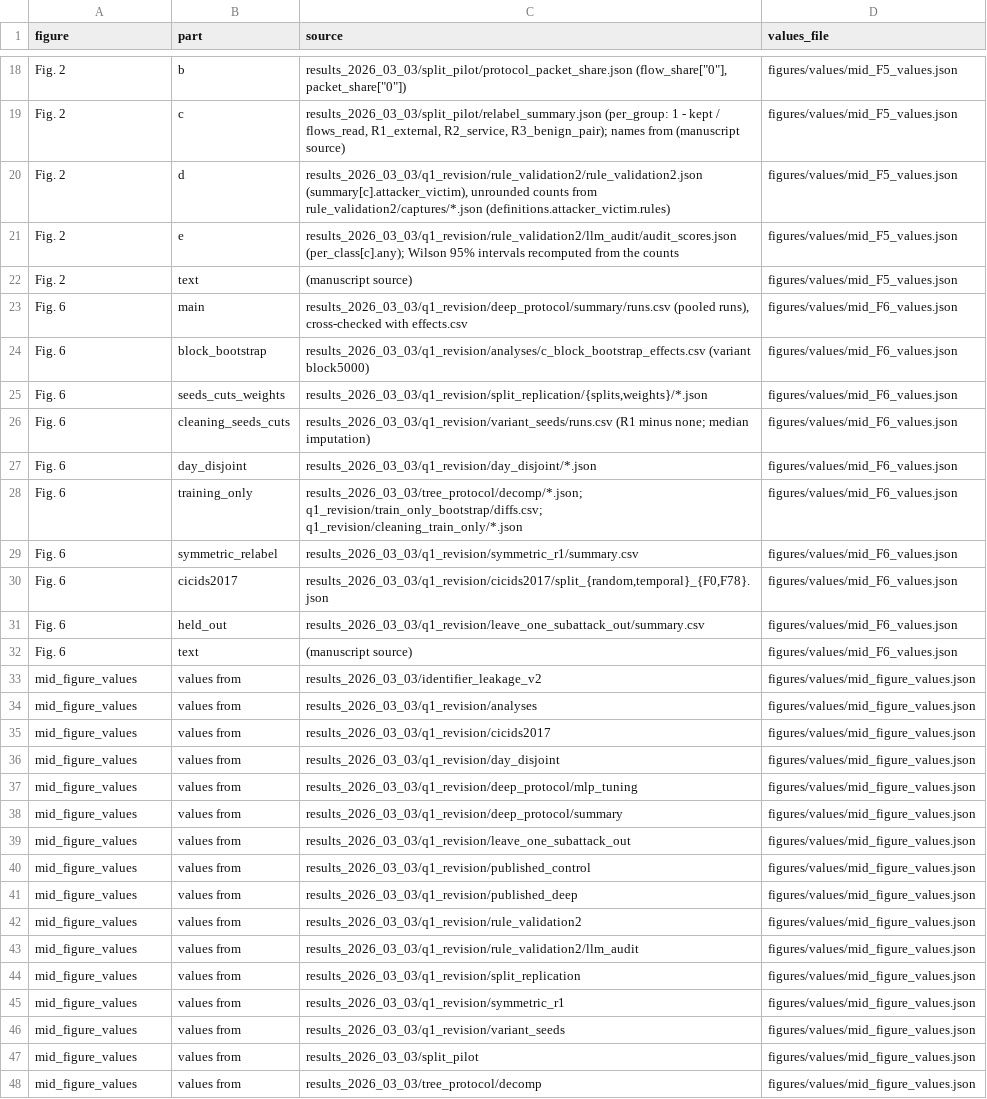
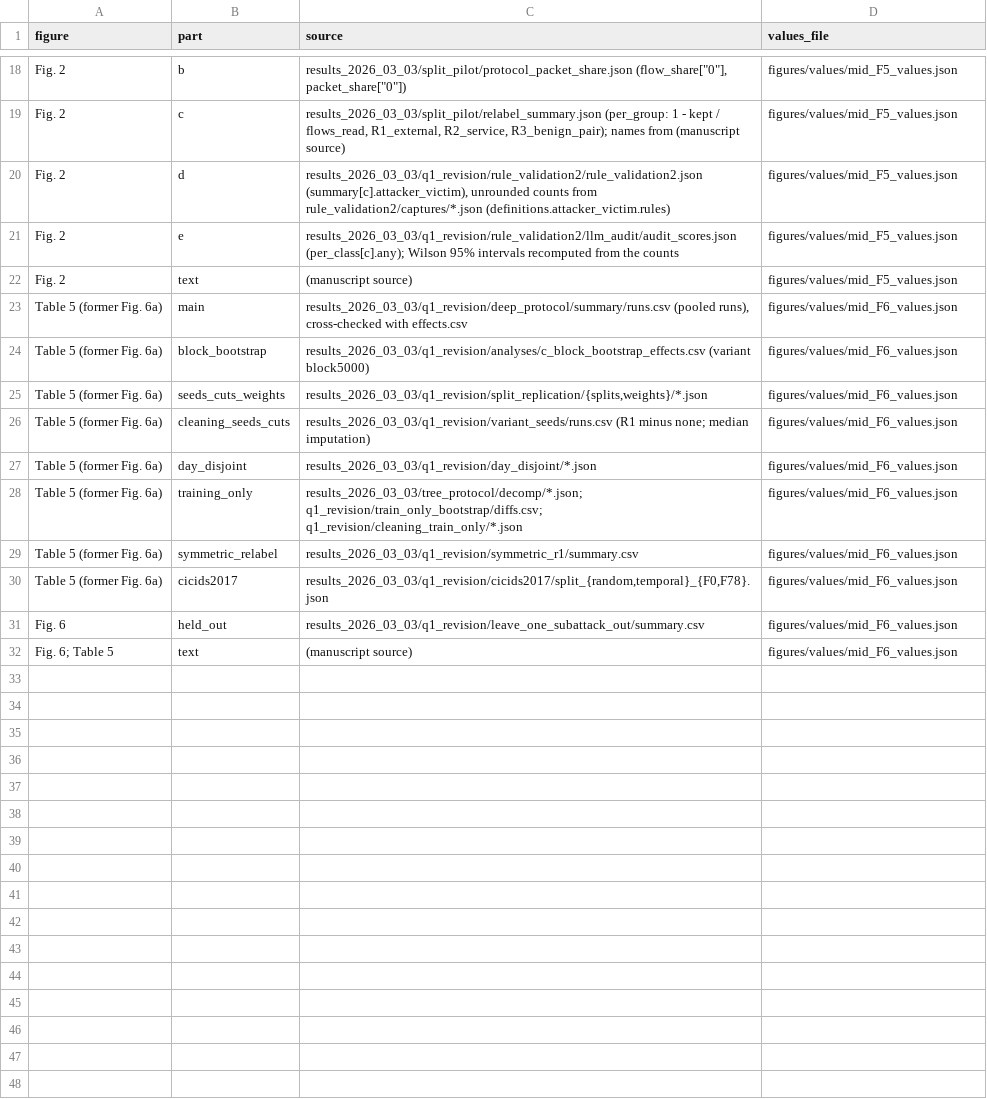
Before and after one commit to alifoxpro/iot-ids-leakage-labels-splits, a CSV file: manifest/figures.csv, drawn as a sheet; only a part is shown, gaps mark what is left out; the diff covers the shown part only.

Commit message:
Update the manifest, paper map, audit design and figure values for the revised manuscript
The numeric panels of the former Figs. 5a-c and 6a are now Tables 6 and 5 of the manuscript: the figure-values files say so and the manifest names the printed table or figure of each part. The paper map now counts the numbers of every table cell and note. The audit design lists, for every sampled flow, all four strata that contain it and the bounds of its inclusion probability over them. Feature sets of the identifier controls are named with their meaning; the merged figure-values file is no longer listed. Figure values of Figs. 1 and 3 follow the redrawn figures; README updated.

```diff
--- a/manifest/figures.csv
+++ b/manifest/figures.csv
@@ -22,27 +22,11 @@ Fig. 2,e,results_2026_03_03/q1_revision/rule_validation2/llm_audit/audit_scores.
 Fig. 2,text,(manuscript source),figures/values/mid_F5_values.json
-Fig. 6,main,"results_2026_03_03/q1_revision/deep_protocol/summary/runs.csv (pooled runs), cross-checked with effects.csv",figures/values/mid_F6_values.json
-Fig. 6,block_bootstrap,results_2026_03_03/q1_revision/analyses/c_block_bootstrap_effects.csv (variant block5000),figures/values/mid_F6_values.json
-Fig. 6,seeds_cuts_weights,"results_2026_03_03/q1_revision/split_replication/{splits,weights}/*.json",figures/values/mid_F6_values.json
-Fig. 6,cleaning_seeds_cuts,results_2026_03_03/q1_revision/variant_seeds/runs.csv (R1 minus none; median imputation),figures/values/mid_F6_values.json
-Fig. 6,day_disjoint,results_2026_03_03/q1_revision/day_disjoint/*.json,figures/values/mid_F6_values.json
-Fig. 6,training_only,results_2026_03_03/tree_protocol/decomp/*.json; q1_revision/train_only_bootstrap/diffs.csv; q1_revision/cleaning_train_only/*.json,figures/values/mid_F6_values.json
-Fig. 6,symmetric_relabel,results_2026_03_03/q1_revision/symmetric_r1/summary.csv,figures/values/mid_F6_values.json
-Fig. 6,cicids2017,"results_2026_03_03/q1_revision/cicids2017/split_{random,temporal}_{F0,F78}.json",figures/values/mid_F6_values.json
+Table 5 (former Fig. 6a),main,"results_2026_03_03/q1_revision/deep_protocol/summary/runs.csv (pooled runs), cross-checked with effects.csv",figures/values/mid_F6_values.json
+Table 5 (former Fig. 6a),block_bootstrap,results_2026_03_03/q1_revision/analyses/c_block_bootstrap_effects.csv (variant block5000),figures/values/mid_F6_values.json
+Table 5 (former Fig. 6a),seeds_cuts_weights,"results_2026_03_03/q1_revision/split_replication/{splits,weights}/*.json",figures/values/mid_F6_values.json
+Table 5 (former Fig. 6a),cleaning_seeds_cuts,results_2026_03_03/q1_revision/variant_seeds/runs.csv (R1 minus none; median imputation),figures/values/mid_F6_values.json
+Table 5 (former Fig. 6a),day_disjoint,results_2026_03_03/q1_revision/day_disjoint/*.json,figures/values/mid_F6_values.json
+Table 5 (former Fig. 6a),training_only,results_2026_03_03/tree_protocol/decomp/*.json; q1_revision/train_only_bootstrap/diffs.csv; q1_revision/cleaning_train_only/*.json,figures/values/mid_F6_values.json
+Table 5 (former Fig. 6a),symmetric_relabel,results_2026_03_03/q1_revision/symmetric_r1/summary.csv,figures/values/mid_F6_values.json
+Table 5 (former Fig. 6a),cicids2017,"results_2026_03_03/q1_revision/cicids2017/split_{random,temporal}_{F0,F78}.json",figures/values/mid_F6_values.json
 Fig. 6,held_out,results_2026_03_03/q1_revision/leave_one_subattack_out/summary.csv,figures/values/mid_F6_values.json
-Fig. 6,text,(manuscript source),figures/values/mid_F6_values.json
-mid_figure_values,values from,results_2026_03_03/identifier_leakage_v2,figures/values/mid_figure_values.json
-mid_figure_values,values from,results_2026_03_03/q1_revision/analyses,figures/values/mid_figure_values.json
-mid_figure_values,values from,results_2026_03_03/q1_revision/cicids2017,figures/values/mid_figure_values.json
-mid_figure_values,values from,results_2026_03_03/q1_revision/day_disjoint,figures/values/mid_figure_values.json
-mid_figure_values,values from,results_2026_03_03/q1_revision/deep_protocol/mlp_tuning,figures/values/mid_figure_values.json
-mid_figure_values,values from,results_2026_03_03/q1_revision/deep_protocol/summary,figures/values/mid_figure_values.json
-mid_figure_values,values from,results_2026_03_03/q1_revision/leave_one_subattack_out,figures/values/mid_figure_values.json
-mid_figure_values,values from,results_2026_03_03/q1_revision/published_control,figures/values/mid_figure_values.json
-mid_figure_values,values from,results_2026_03_03/q1_revision/published_deep,figures/values/mid_figure_values.json
-mid_figure_values,values from,results_2026_03_03/q1_revision/rule_validation2,figures/values/mid_figure_values.json
-mid_figure_values,values from,results_2026_03_03/q1_revision/rule_validation2/llm_audit,figures/values/mid_figure_values.json
-mid_figure_values,values from,results_2026_03_03/q1_revision/split_replication,figures/values/mid_figure_values.json
-mid_figure_values,values from,results_2026_03_03/q1_revision/symmetric_r1,figures/values/mid_figure_values.json
-mid_figure_values,values from,results_2026_03_03/q1_revision/variant_seeds,figures/values/mid_figure_values.json
-mid_figure_values,values from,results_2026_03_03/split_pilot,figures/values/mid_figure_values.json
-mid_figure_values,values from,results_2026_03_03/tree_protocol/decomp,figures/values/mid_figure_values.json
+Fig. 6; Table 5,text,(manuscript source),figures/values/mid_F6_values.json
```
Also changed, not shown: 3 edited cells elsewhere in this file, manifest/paper_map.csv, 10 other files.
